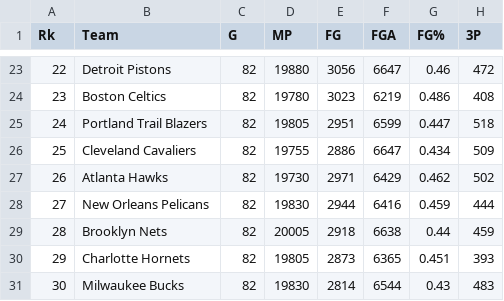
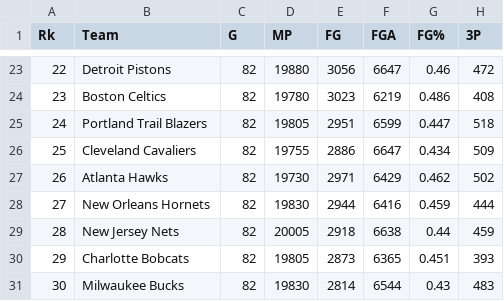
Before and after one commit to seangao/cs445-project, a CSV file: csv/team_stats/def/2011.csv, drawn as a sheet; only a part is shown, gaps mark what is left out; the diff names each change by its address in the sheet, - before the commit and + after, or states it on an @@ line.

```diff
--- a/csv/team_stats/def/2011.csv
+++ b/csv/team_stats/def/2011.csv
-B28 (Team): New Orleans Pelicans
+B28 (Team): New Orleans Hornets
-B29 (Team): Brooklyn Nets
+B29 (Team): New Jersey Nets
-B30 (Team): Charlotte Hornets
+B30 (Team): Charlotte Bobcats
```
Also changed, not shown: csv/team_stats/def/2012.csv, csv/team_stats/def/2013.csv, 1 other file.
